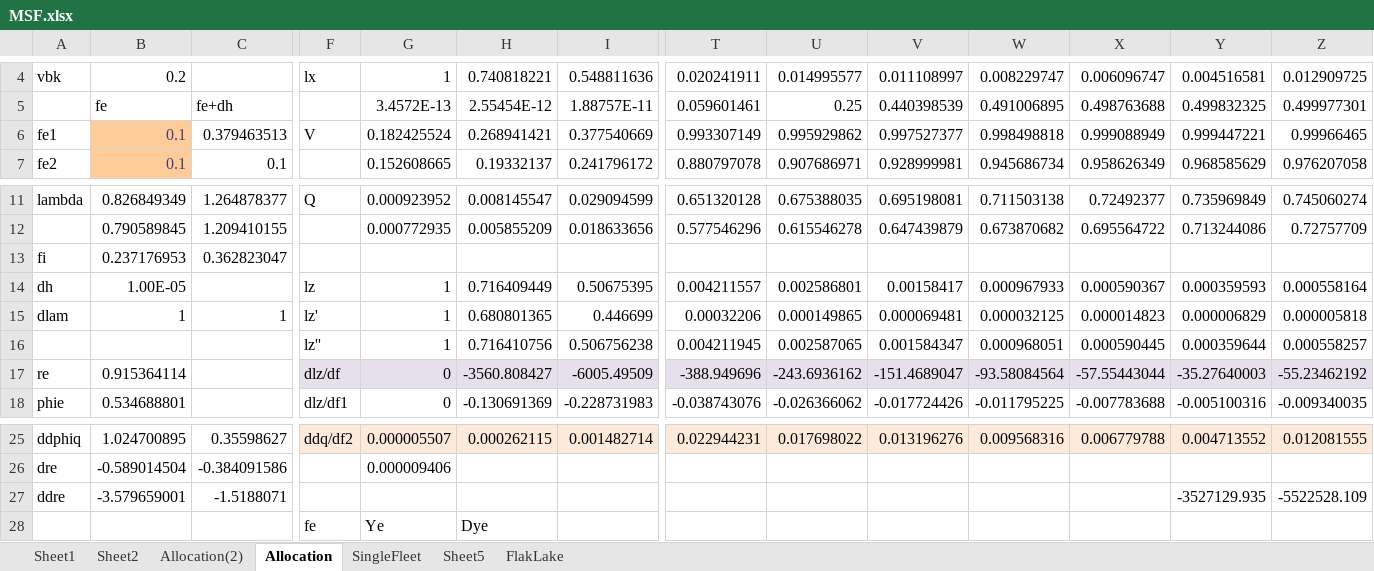
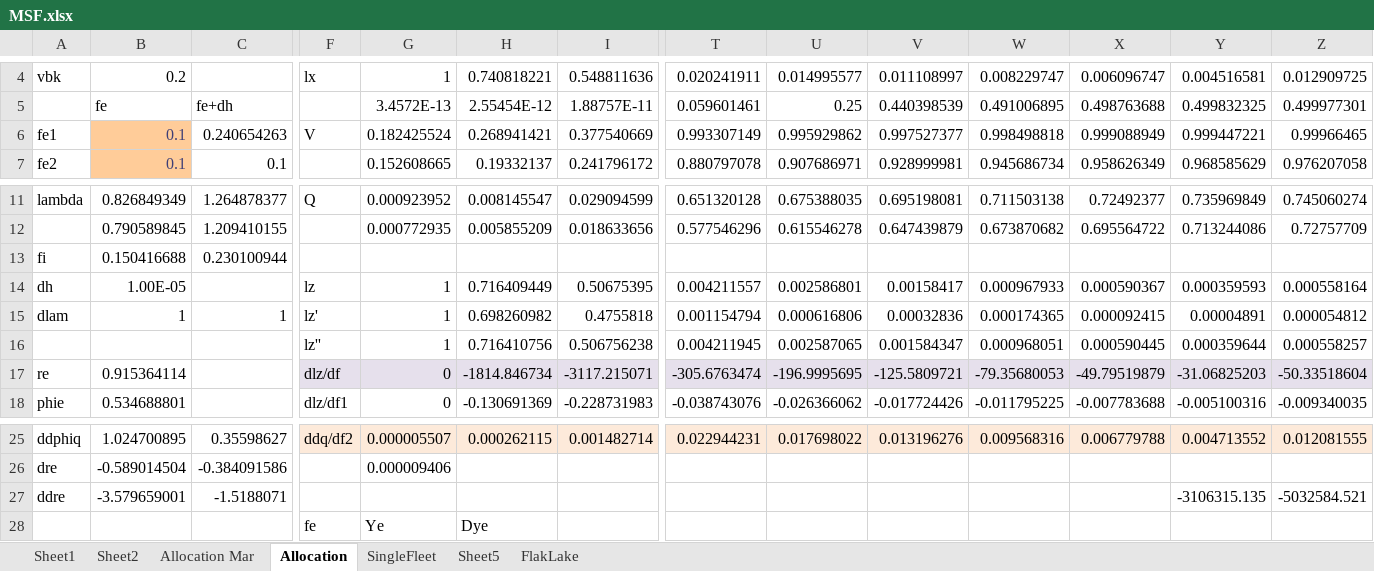
Before and after one commit to smartell/iSCAM, an Excel workbook: examples/MSF.xlsx, sheet Allocation, drawn as a sheet; only a part is shown, gaps mark what is left out; values as stored, in another font and other column widths than the file's, no borders; charts and pictures not drawn; removed rows and columns are numbered as before the commit, all else as after; rows hold the shown columns only; the diff names each change by its address in the sheet, - before the commit and + after, or states it on an @@ line.

Commit message:
About to work on MSY.hpp for multiple fleets with allocation; chaning dphiq to a matrix

```diff
--- a/examples/MSF.xlsx (sheet Allocation)
+++ b/examples/MSF.xlsx (sheet Allocation)
-sheet tab: Allocation(2)
+sheet tab: Allocation Mar
-C6: 0.379463513
+C6: 0.240654263
-B13: 0.237176953
+B13: 0.150416688
-C13: 0.362823047
+C13: 0.230100944
-row 15: dlam | 1 | 1 | lz' | 1 | 0.680801365 | 0.446699 | 0.00032206 | 0.000149865 | 0.000069481 | 0.000032125 | 0.000014823 | 0.000006829 | 0.000005818
+row 15: dlam | 1 | 1 | lz' | 1 | 0.698260982 | 0.4755818 | 0.001154794 | 0.000616806 | 0.00032836 | 0.000174365 | 0.000092415 | 0.00004891 | 0.000054812
-row 17: re | 0.915364114 |  | dlz/df | 0 | -3560.808427 | -6005.49509 | -388.949696 | -243.6936162 | -151.4689047 | -93.58084564 | -57.55443044 | -35.27640003 | -55.23462192
+row 17: re | 0.915364114 |  | dlz/df | 0 | -1814.846734 | -3117.215071 | -305.6763474 | -196.9995695 | -125.5809721 | -79.35680053 | -49.79519879 | -31.06825203 | -50.33518604
-Y27: -3527129.935
+Y27: -3106315.135
-Z27: -5522528.109
+Z27: -5032584.521
```
Also changed, not shown: charts or pictures, 4 other files.
